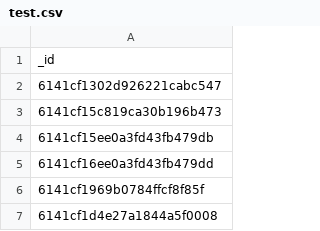
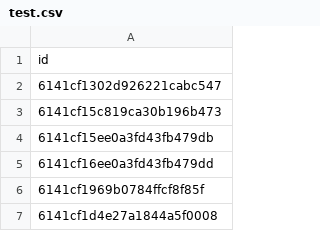
Before and after one commit to Penchekrak/idao2022, a CSV file: local_testing/fold_info/fold_0/test.csv, drawn as a sheet; only a part is shown.

Commit message:
local validation

```diff
--- a/local_testing/fold_info/fold_0/test.csv
+++ b/local_testing/fold_info/fold_0/test.csv
@@ -1,2 +1,2 @@
-_id
+id
 6141cf1302d926221cabc547
```
Also changed, not shown: local_testing/fold_info/fold_0/test_answer.csv, local_testing/fold_info/fold_0/train.csv, 16 other files.
